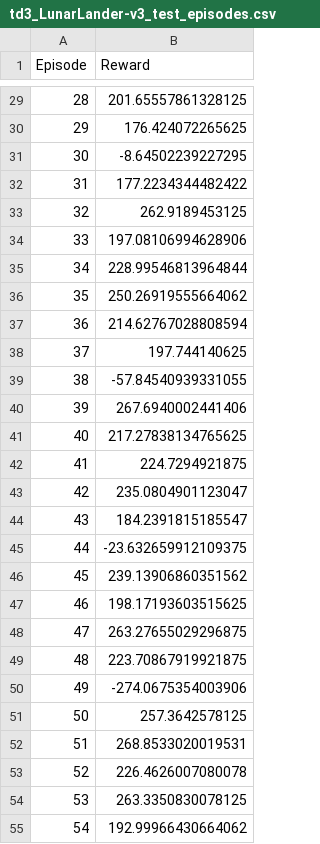
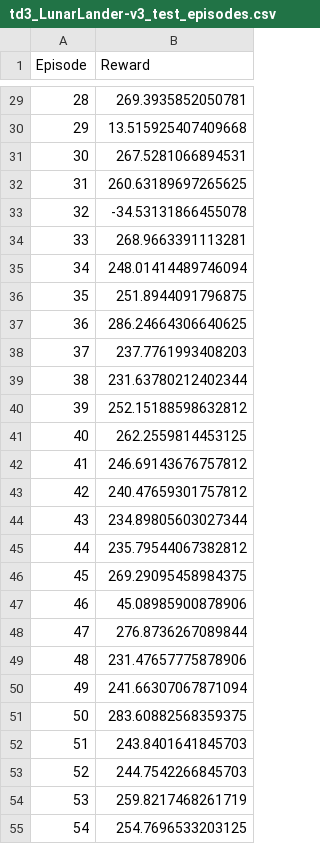
Before and after one commit to FatmaGamal12/RL_Assignment4, a CSV file: results/td3/td3_LunarLander-v3_test_episodes.csv, drawn as a sheet; only a part is shown, gaps mark what is left out; the diff covers the shown part only.

```diff
--- a/results/td3/td3_LunarLander-v3_test_episodes.csv
+++ b/results/td3/td3_LunarLander-v3_test_episodes.csv
@@ -29,27 +29,27 @@ Episode,Reward
-28,201.65557861328125
-29,176.424072265625
-30,-8.64502239227295
-31,177.2234344482422
-32,262.9189453125
-33,197.08106994628906
-34,228.99546813964844
-35,250.26919555664062
-36,214.62767028808594
-37,197.744140625
-38,-57.84540939331055
-39,267.6940002441406
-40,217.27838134765625
-41,224.7294921875
-42,235.0804901123047
-43,184.2391815185547
-44,-23.632659912109375
-45,239.13906860351562
-46,198.17193603515625
-47,263.27655029296875
-48,223.70867919921875
-49,-274.0675354003906
-50,257.3642578125
-51,268.8533020019531
-52,226.4626007080078
-53,263.3350830078125
-54,192.99966430664062
+28,269.3935852050781
+29,13.515925407409668
+30,267.5281066894531
+31,260.63189697265625
+32,-34.53131866455078
+33,268.9663391113281
+34,248.01414489746094
+35,251.8944091796875
+36,286.24664306640625
+37,237.7761993408203
+38,231.63780212402344
+39,252.15188598632812
+40,262.2559814453125
+41,246.69143676757812
+42,240.47659301757812
+43,234.89805603027344
+44,235.79544067382812
+45,269.29095458984375
+46,45.08985900878906
+47,276.8736267089844
+48,231.47657775878906
+49,241.66307067871094
+50,283.60882568359375
+51,243.8401641845703
+52,244.7542266845703
+53,259.8217468261719
+54,254.7696533203125
```
Also changed, not shown: 73 edited cells elsewhere in this file, 7 other files.
